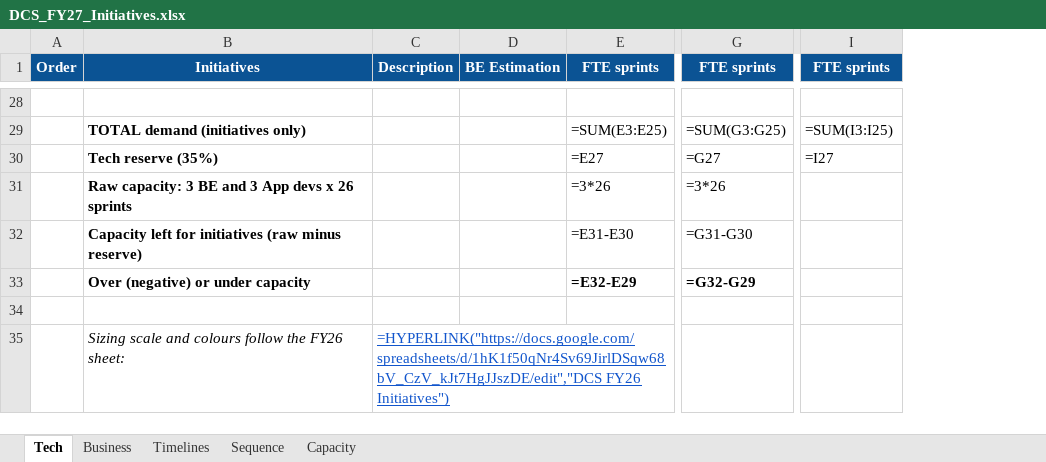
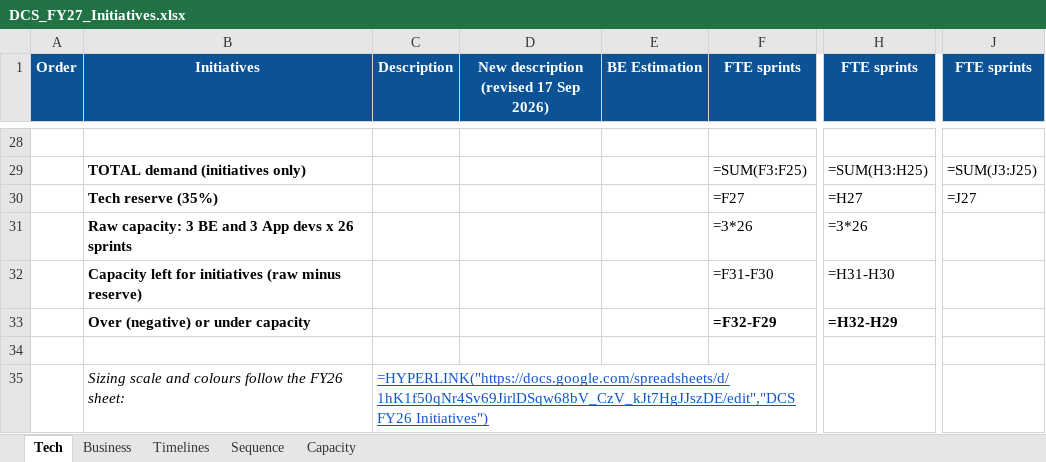
Before and after one commit to tanaka-idt/IDT-Claude, an Excel workbook: DCS_FY27_Initiatives.xlsx, sheet Tech, drawn as a sheet; only a part is shown, gaps mark what is left out; values as stored, in another font and other column widths than the file's, no borders; formulas without a stored value are shown as written; addresses are those after the commit; the diff covers the shown part only; the diff names each change by its address in the sheet, - before the commit and + after, or states it on an @@ line.

```diff
--- a/DCS_FY27_Initiatives.xlsx (sheet Tech)
+++ b/DCS_FY27_Initiatives.xlsx (sheet Tech)
+column D, row 1: New description (revised 17 Sep 2026)
-F29 (FTE sprints): =SUM(E3:E25)
+F29 (FTE sprints): =SUM(F3:F25)
-H29 (FTE sprints): =SUM(G3:G25)
+H29 (FTE sprints): =SUM(H3:H25)
-J29 (FTE sprints): =SUM(I3:I25)
+J29 (FTE sprints): =SUM(J3:J25)
-F30 (FTE sprints): =E27
+F30 (FTE sprints): =F27
-H30 (FTE sprints): =G27
+H30 (FTE sprints): =H27
-J30 (FTE sprints): =I27
+J30 (FTE sprints): =J27
-F32 (FTE sprints): =E31-E30
+F32 (FTE sprints): =F31-F30
-H32 (FTE sprints): =G31-G30
+H32 (FTE sprints): =H31-H30
-F33 (FTE sprints): =E32-E29
+F33 (FTE sprints): =F32-F29
-H33 (FTE sprints): =G32-G29
+H33 (FTE sprints): =H32-H29
```
Also changed, not shown: 23 edited cells elsewhere in this sheet, sheet Business, 6 other files.
